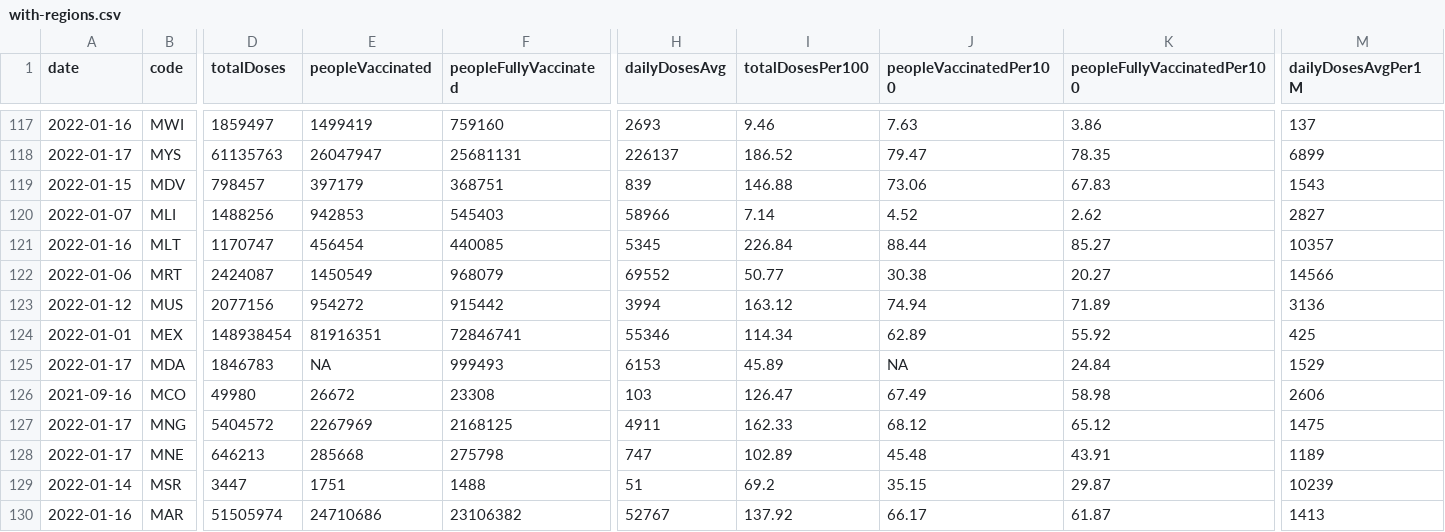
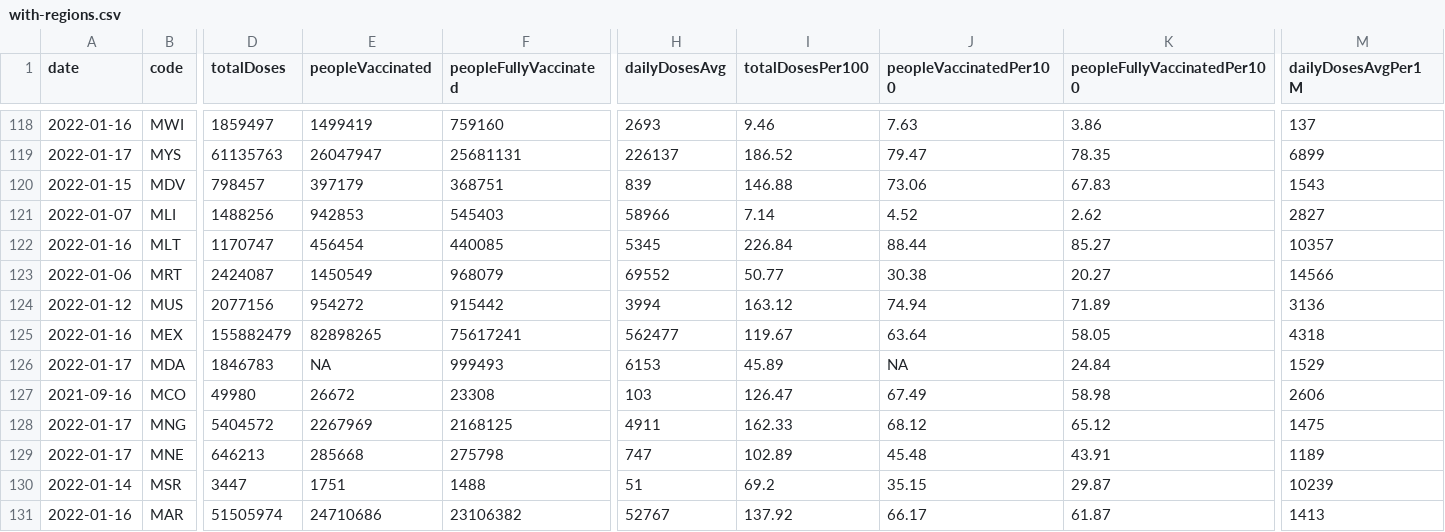
Before and after one commit to codecreative/covid-regional, a CSV file: with-regions.csv, drawn as a sheet; only a part is shown, gaps mark what is left out; addresses are those after the commit; the diff covers the shown part only; the diff names each change by its address in the sheet, - before the commit and + after, or states it on an @@ line.

```diff
--- a/with-regions.csv
+++ b/with-regions.csv
-A125 (date): 2022-01-01
+A125 (date): 2022-01-16
-D125 (totalDoses): 148938454
+D125 (totalDoses): 155882479
-E125 (peopleVaccinated): 81916351
+E125 (peopleVaccinated): 82898265
-F125 (peopleFullyVaccinated): 72846741
+F125 (peopleFullyVaccinated): 75617241
-H125 (dailyDosesAvg): 55346
+H125 (dailyDosesAvg): 562477
-I125 (totalDosesPer100): 114.34
+I125 (totalDosesPer100): 119.67
-J125 (peopleVaccinatedPer100): 62.89
+J125 (peopleVaccinatedPer100): 63.64
-K125 (peopleFullyVaccinatedPer100): 55.92
+K125 (peopleFullyVaccinatedPer100): 58.05
-M125 (dailyDosesAvgPer1M): 425
+M125 (dailyDosesAvgPer1M): 4318
```
Also changed, not shown: 1 added row and 41 edited cells elsewhere in this file, with-regions-calculated.csv, with-regions-v2.csv.
